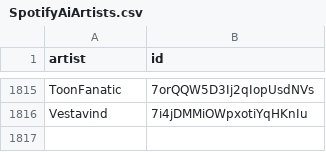
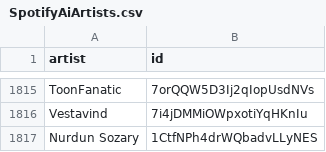
Before and after one commit to BenediktBahl/spotify-ai-blocker, a CSV file: SpotifyAiArtists.csv, drawn as a sheet; only a part is shown, gaps mark what is left out.

Commit message:
Add AI artist: 'Nurdun Sozary' (ID: 1CtfNPh4drWQbadvLLyNES) fixes #74 [skip ci]

```diff
--- a/SpotifyAiArtists.csv
+++ b/SpotifyAiArtists.csv
@@ -1816 +1816,2 @@ ToonFanatic,7orQQW5D3Ij2qIopUsdNVs
 Vestavind,7i4jDMMiOWpxotiYqHKnIu
+Nurdun Sozary,1CtfNPh4drWQbadvLLyNES
```
